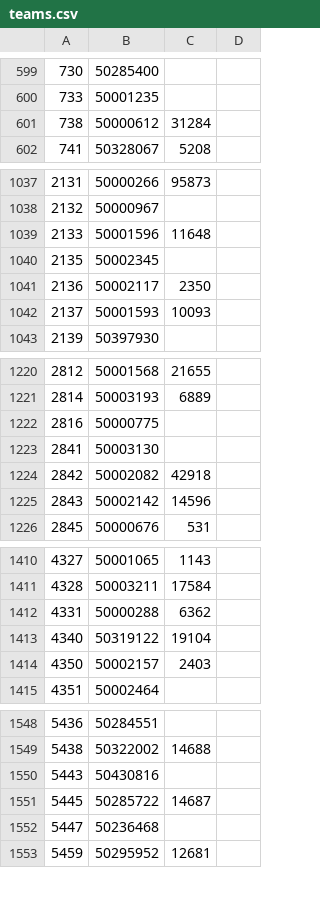
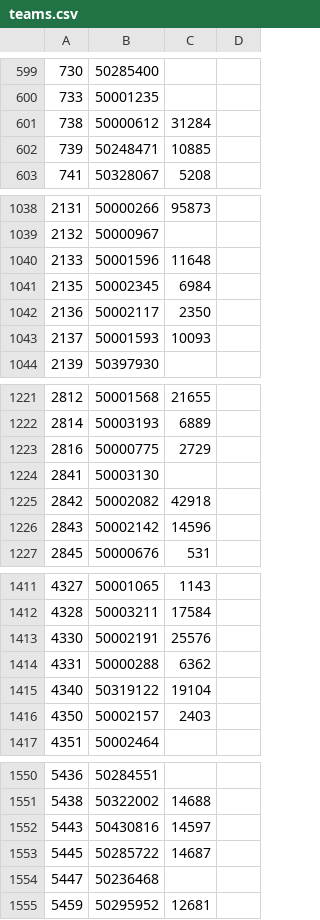
Before and after one commit to tanjt107/football-prediction, a CSV file: assets/teams.csv, drawn as a sheet; only a part is shown, gaps mark what is left out; the diff covers the shown part only.

Commit message:
chore: update manual files

```diff
--- a/assets/teams.csv
+++ b/assets/teams.csv
@@ -601,2 +601,3 @@
 738,50000612,31284,
+739,50248471,10885,
 741,50328067,5208,
@@ -1039,3 +1040,3 @@
 2133,50001596,11648,
-2135,50002345,,
+2135,50002345,6984,
 2136,50002117,2350,
@@ -1221,3 +1222,3 @@
 2814,50003193,6889,
-2816,50000775,,
+2816,50000775,2729,
 2841,50003130,,
@@ -1411,2 +1412,3 @@
 4328,50003211,17584,
+4330,50002191,25576,
 4331,50000288,6362,
@@ -1549,3 +1551,3 @@
 5438,50322002,14688,
-5443,50430816,,
+5443,50430816,14597,
 5445,50285722,14687,
```
Also changed, not shown: 2 edited cells elsewhere in this file.
